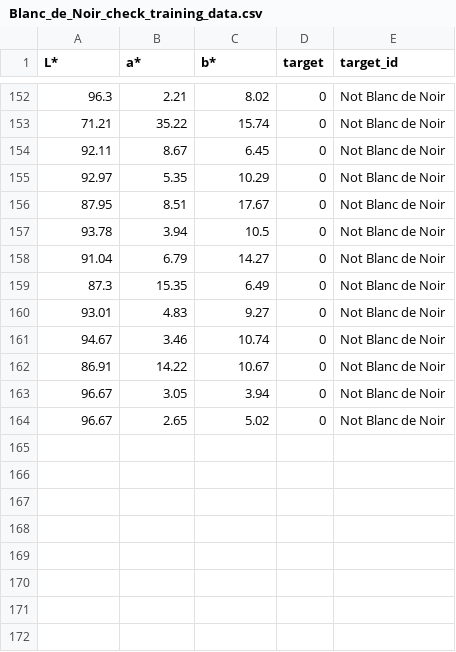
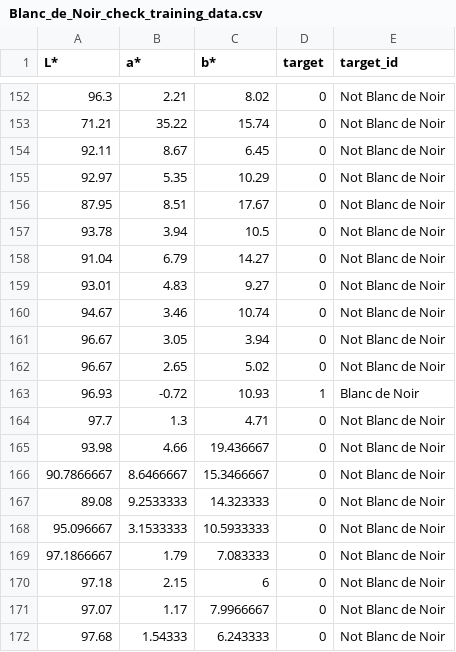
Before and after one commit to Der-Hensel/Blanc_de_Noir_check, a CSV file: Blanc_de_Noir_check_training_data.csv, drawn as a sheet; only a part is shown, gaps mark what is left out; removed rows and columns are numbered as before the commit, all else as after; the diff names each change by its address in the sheet, - before the commit and + after, or states it on an @@ line.

Commit message:
Update Blanc_de_Noir_check_training_data.csv

```diff
--- a/Blanc_de_Noir_check_training_data.csv
+++ b/Blanc_de_Noir_check_training_data.csv
-row 159: 87.3 | 15.35 | 6.49 | 0 | Not Blanc de Noir
-row 162: 86.91 | 14.22 | 10.67 | 0 | Not Blanc de Noir
+row 163: 96.93 | -0.72 | 10.93 | 1 | Blanc de Noir
+row 164: 97.7 | 1.3 | 4.71 | 0 | Not Blanc de Noir
+row 165: 93.98 | 4.66 | 19.436667 | 0 | Not Blanc de Noir
+row 166: 90.7866667 | 8.6466667 | 15.3466667 | 0 | Not Blanc de Noir
+row 167: 89.08 | 9.2533333 | 14.323333 | 0 | Not Blanc de Noir
+row 168: 95.096667 | 3.1533333 | 10.5933333 | 0 | Not Blanc de Noir
+row 169: 97.1866667 | 1.79 | 7.083333 | 0 | Not Blanc de Noir
+row 170: 97.18 | 2.15 | 6 | 0 | Not Blanc de Noir
+row 171: 97.07 | 1.17 | 7.9966667 | 0 | Not Blanc de Noir
+row 172: 97.68 | 1.54333 | 6.243333 | 0 | Not Blanc de Noir
```
